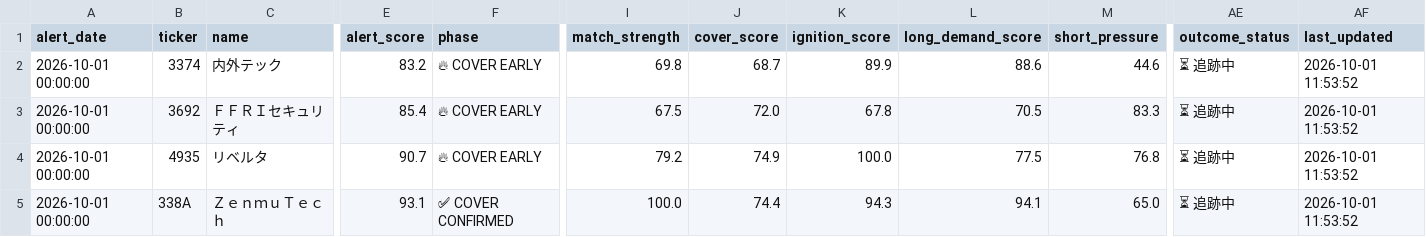
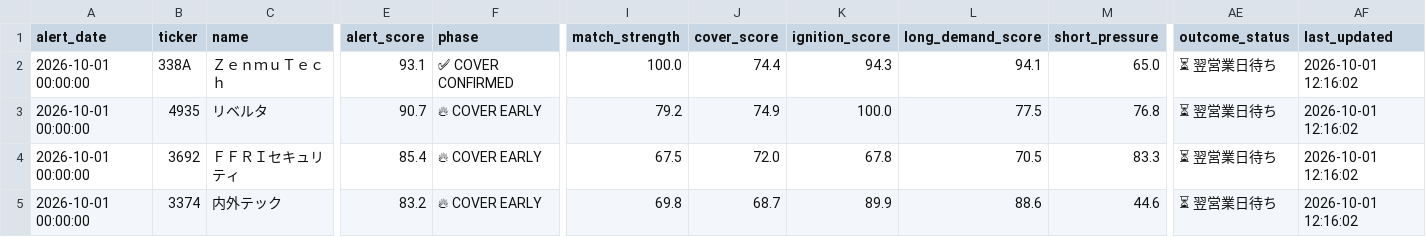
Before and after one commit to takasan-stock/stock-analyzer, a CSV file: data/short_cover_alert_history.csv, drawn as a sheet; only a part is shown, gaps mark what is left out; removed rows and columns are numbered as before the commit, all else as after; rows hold the shown columns only; the diff covers the shown part only; the diff names each change by its address in the sheet, - before the commit and + after, or states it on an @@ line.

Commit message:
Update Short Cover alert history - 2026-10-01 12:16

```diff
--- a/data/short_cover_alert_history.csv
+++ b/data/short_cover_alert_history.csv
-row 2: 2026-10-01 00:00:00 | 3374 | 内外テック | 83.2 | 🔥 COVER EARLY | 69.8 | 68.7 | 89.9 | 88.6 | 44.6 | ⏳ 追跡中 | 2026-10-01 11:53:52
-B2 (ticker): 3692
+B2 (ticker): 338A
-C2 (name): ＦＦＲＩセキュリティ
+C2 (name): ＺｅｎｍｕＴｅｃｈ
-E2 (alert_score): 85.4
+E2 (alert_score): 93.1
-F2 (phase): 🔥 COVER EARLY
+F2 (phase): ✅ COVER CONFIRMED
-I2 (match_strength): 67.5
+I2 (match_strength): 100.0
-J2 (cover_score): 72.0
+J2 (cover_score): 74.4
-K2 (ignition_score): 67.8
+K2 (ignition_score): 94.3
-L2 (long_demand_score): 70.5
+L2 (long_demand_score): 94.1
-M2 (short_pressure): 83.3
+M2 (short_pressure): 65.0
-AE2:AE4 (outcome_status): ⏳ 追跡中
+AE2:AE4 (outcome_status): ⏳ 翌営業日待ち
-AF2:AF4 (last_updated): 2026-10-01 11:53:52
+AF2:AF4 (last_updated): 2026-10-01 12:16:02
-B4 (ticker): 338A
+B4 (ticker): 3692
-C4 (name): ＺｅｎｍｕＴｅｃｈ
+C4 (name): ＦＦＲＩセキュリティ
-E4 (alert_score): 93.1
+E4 (alert_score): 85.4
-F4 (phase): ✅ COVER CONFIRMED
+F4 (phase): 🔥 COVER EARLY
-I4 (match_strength): 100.0
+I4 (match_strength): 67.5
-J4 (cover_score): 74.4
+J4 (cover_score): 72.0
-K4 (ignition_score): 94.3
+K4 (ignition_score): 67.8
-L4 (long_demand_score): 94.1
+L4 (long_demand_score): 70.5
-M4 (short_pressure): 65.0
+M4 (short_pressure): 83.3
+row 5: 2026-10-01 00:00:00 | 3374 | 内外テック | 83.2 | 🔥 COVER EARLY | 69.8 | 68.7 | 89.9 | 88.6 | 44.6 | ⏳ 翌営業日待ち | 2026-10-01 12:16:02
```
Also changed, not shown: 77 edited cells elsewhere in this file.
